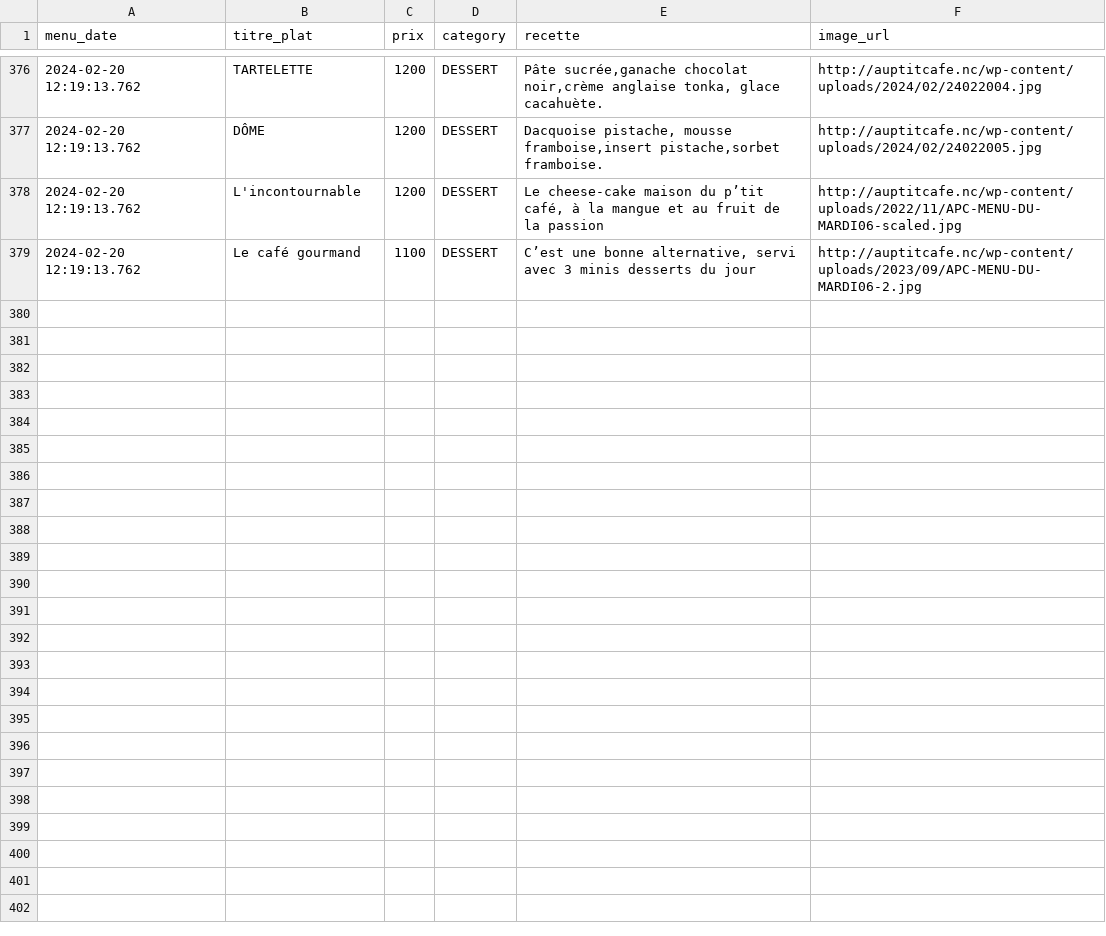
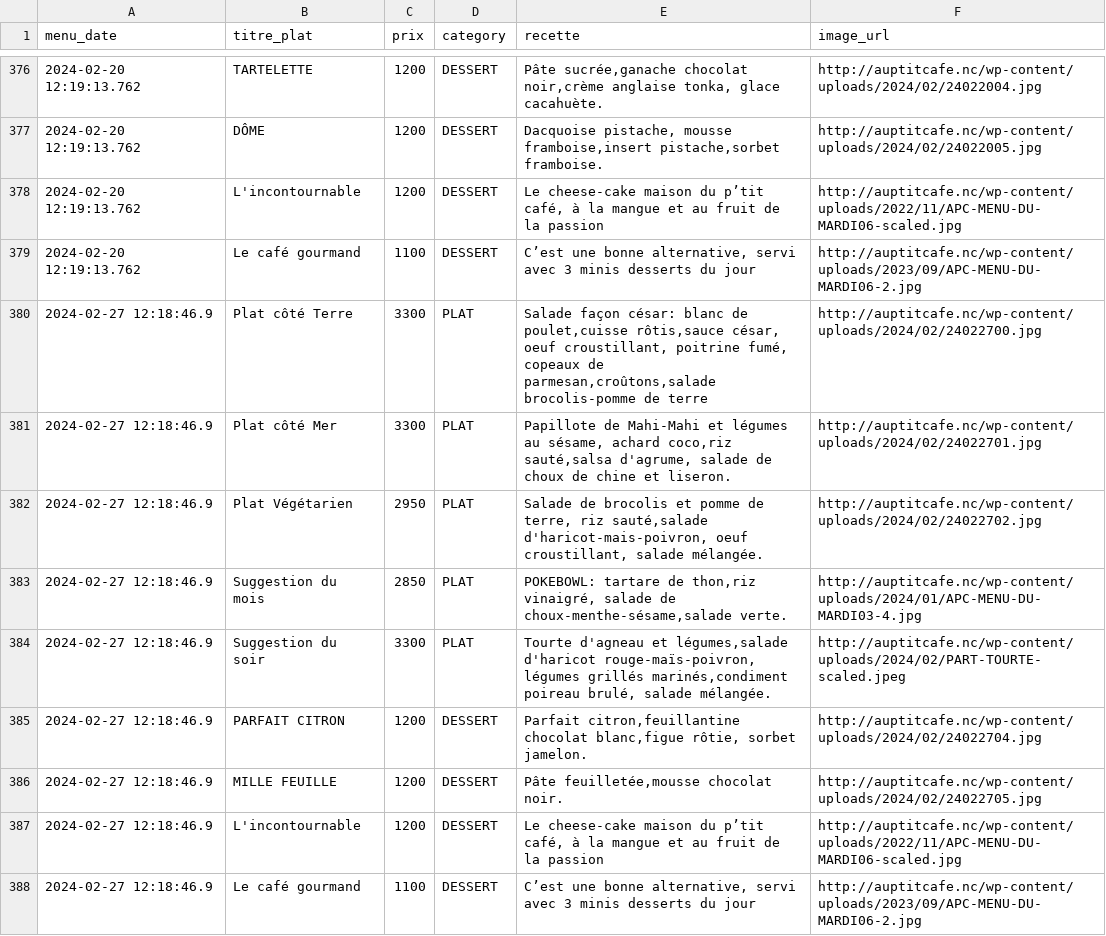
Before and after one commit to adriens/auptitcafe-data, a CSV file: data/menus_hist.csv, drawn as a sheet; only a part is shown, gaps mark what is left out; the diff names each change by its address in the sheet, - before the commit and + after, or states it on an @@ line.

Commit message:
🔁 Daily snapshot des menus 📜, cf #1

```diff
--- a/data/menus_hist.csv
+++ b/data/menus_hist.csv
+row 380: 2024-02-27 12:18:46.9 | Plat côté Terre | 3300 | PLAT | Salade façon césar: blanc de poulet,cuisse rôtis,sauce césar, oeuf croustillant, poitrine fumé, copeaux de parmesan,croûtons,salade brocolis-pomme de terre | http://auptitcafe.nc/wp-content/uploads/2024/02/24022700.jpg
+row 381: 2024-02-27 12:18:46.9 | Plat côté Mer | 3300 | PLAT | Papillote de Mahi-Mahi et légumes au sésame, achard coco,riz sauté,salsa d'agrume, salade de choux de chine et liseron. | http://auptitcafe.nc/wp-content/uploads/2024/02/24022701.jpg
+row 382: 2024-02-27 12:18:46.9 | Plat Végétarien | 2950 | PLAT | Salade de brocolis et pomme de terre, riz sauté,salade d'haricot-mais-poivron, oeuf croustillant, salade mélangée. | http://auptitcafe.nc/wp-content/uploads/2024/02/24022702.jpg
+row 383: 2024-02-27 12:18:46.9 | Suggestion du mois | 2850 | PLAT | POKEBOWL: tartare de thon,riz vinaigré, salade de choux-menthe-sésame,salade verte. | http://auptitcafe.nc/wp-content/uploads/2024/01/APC-MENU-DU-MARDI03-4.jpg
+row 384: 2024-02-27 12:18:46.9 | Suggestion du soir | 3300 | PLAT | Tourte d'agneau et légumes,salade d'haricot rouge-maïs-poivron, légumes grillés marinés,condiment poireau brulé, salade mélangée. | http://auptitcafe.nc/wp-content/uploads/2024/02/PART-TOURTE-scaled.jpeg
+row 385: 2024-02-27 12:18:46.9 | PARFAIT CITRON | 1200 | DESSERT | Parfait citron,feuillantine chocolat blanc,figue rôtie, sorbet jamelon. | http://auptitcafe.nc/wp-content/uploads/2024/02/24022704.jpg
+row 386: 2024-02-27 12:18:46.9 | MILLE FEUILLE | 1200 | DESSERT | Pâte feuilletée,mousse chocolat noir. | http://auptitcafe.nc/wp-content/uploads/2024/02/24022705.jpg
+row 387: 2024-02-27 12:18:46.9 | L'incontournable | 1200 | DESSERT | Le cheese-cake maison du p’tit café, à la mangue et au fruit de la passion | http://auptitcafe.nc/wp-content/uploads/2022/11/APC-MENU-DU-MARDI06-scaled.jpg
+row 388: 2024-02-27 12:18:46.9 | Le café gourmand | 1100 | DESSERT | C’est une bonne alternative, servi avec 3 minis desserts du jour | http://auptitcafe.nc/wp-content/uploads/2023/09/APC-MENU-DU-MARDI06-2.jpg
```
Also changed, not shown: data/current_menus.csv, data/current_menus_headers.csv.
